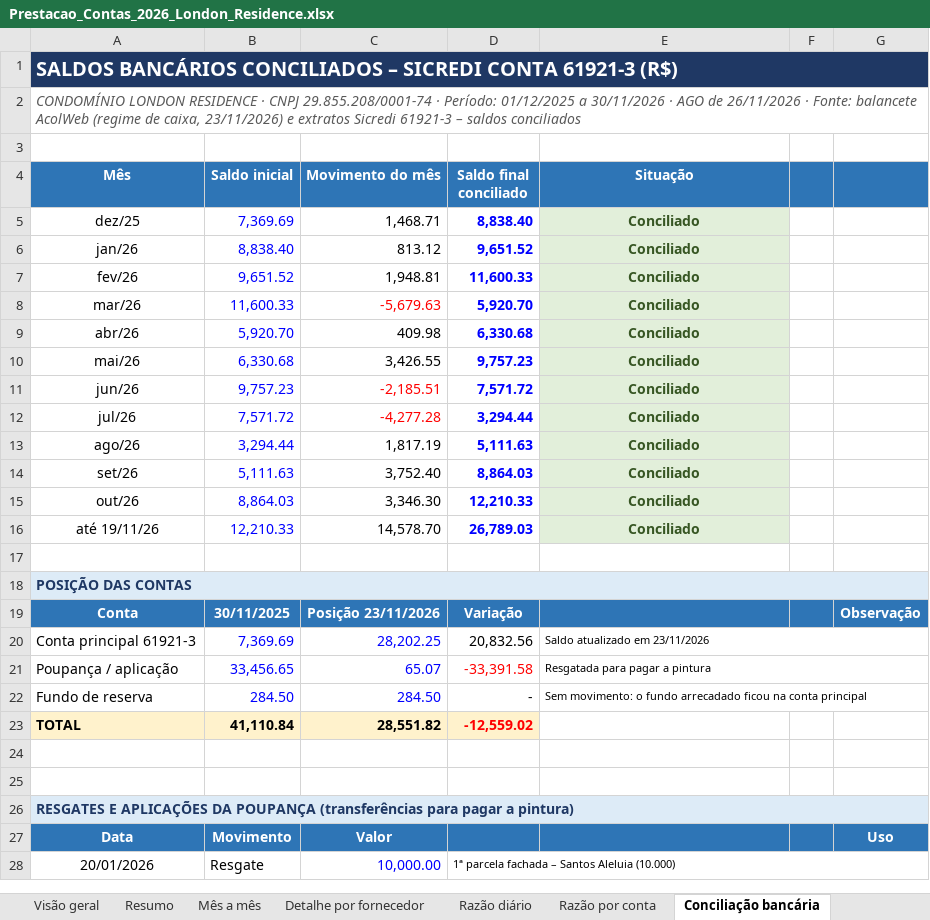
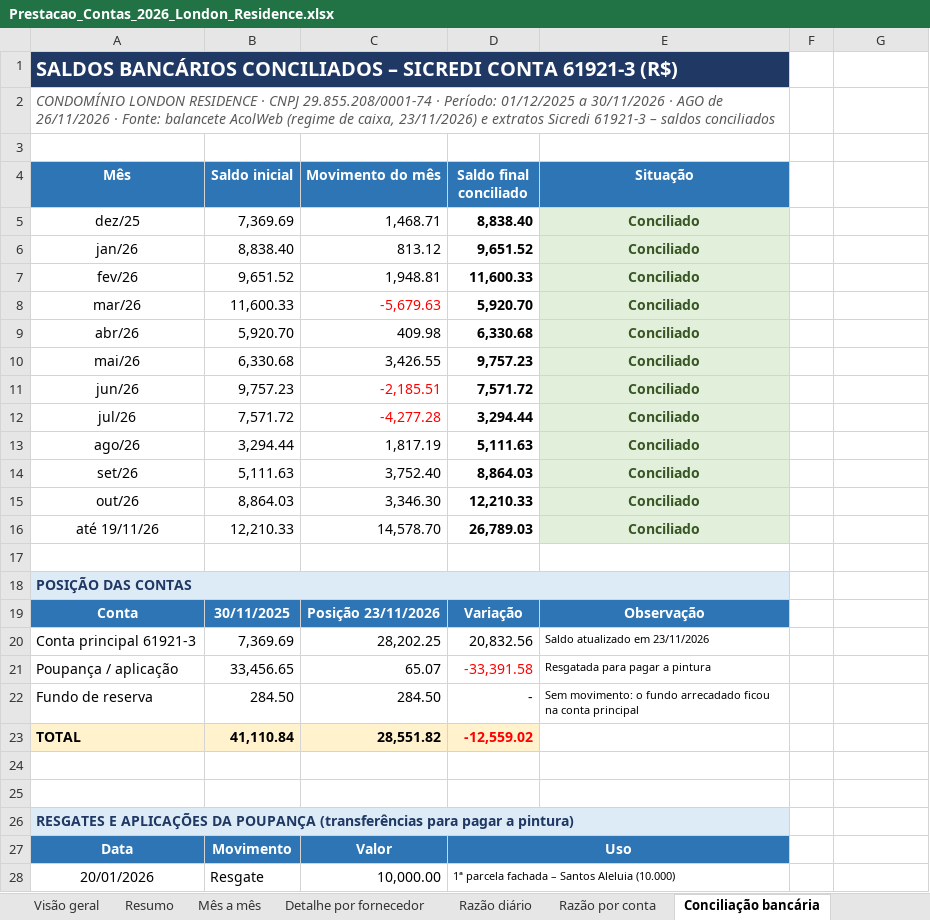
Before and after one commit to ROFContabilidade/Meus-Projetos, an Excel workbook: London-Residence/Prestacao_Contas_2026_London_Residence.xlsx, sheet Conciliação bancária, drawn as a sheet; only a part is shown; values as stored, in another font and other column widths than the file's, no borders; the diff covers the shown part only; the diff names each change by its address in the sheet, - before the commit and + after, or states it on an @@ line.

```diff
--- a/London-Residence/Prestacao_Contas_2026_London_Residence.xlsx (sheet Conciliação bancária)
+++ b/London-Residence/Prestacao_Contas_2026_London_Residence.xlsx (sheet Conciliação bancária)
-A1:G1 merged
+A1:E1 merged
-A2:G2 merged
+A2:E2 merged
-F4:G4 fill: #2E75B6
+F4:G4 fill: none
-B5:B16 text colour: #0000FF
+B5:B16 text colour: black
-D5:D16 text colour: #0000FF
+D5:D16 text colour: black
-A18:G18 merged
+A18:E18 merged
-E19 (Situação): (empty)
+E19 (Situação): Observação
-F19:G19 fill: #2E75B6
+F19:G19 fill: none
-G19: Observação
+G19: (empty)
-B20:C22 text colour: #0000FF
+B20:C22 text colour: black
-E20:G20 merged
-E21:G21 merged
-E22:G22 merged
-A26:G26 merged
+A26:E26 merged
-D27 (Saldo final conciliado): (empty)
+D27 (Saldo final conciliado): Uso
+D27:E27 merged
-E27:G27 fill: #2E75B6
+E27:G27 fill: none
-G27: Uso
+G27: (empty)
-C28 text colour: #0000FF
+C28 text colour: black
-D28:G28 merged
+D28:E28 merged
```
Also changed, not shown: cell formats and merged cells elsewhere in this sheet, sheet Razão diário, sheet Mês a mês, sheet Razão por conta, sheet Detalhe por fornecedor, sheet Obras e pintura, sheet Inadimplência, 2 other files.
